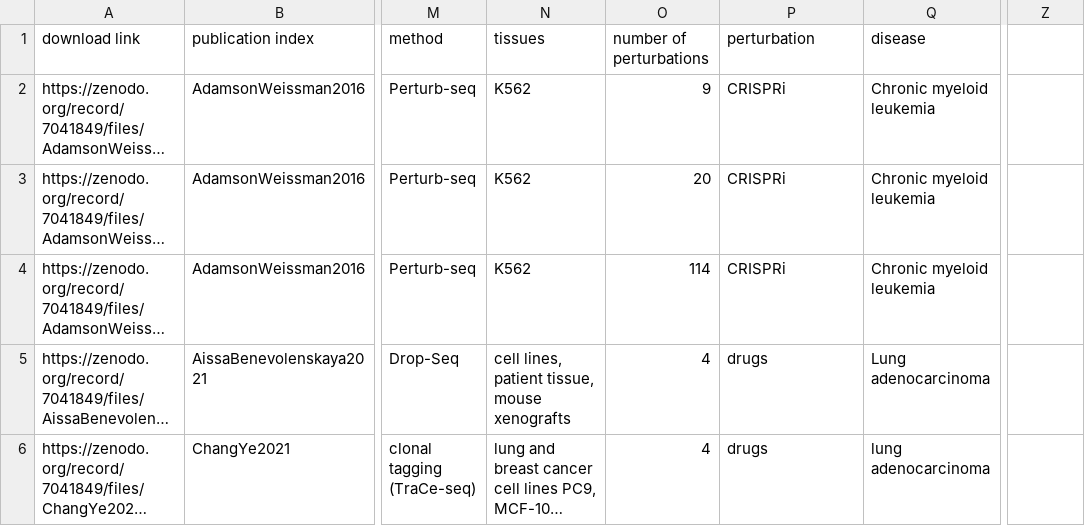
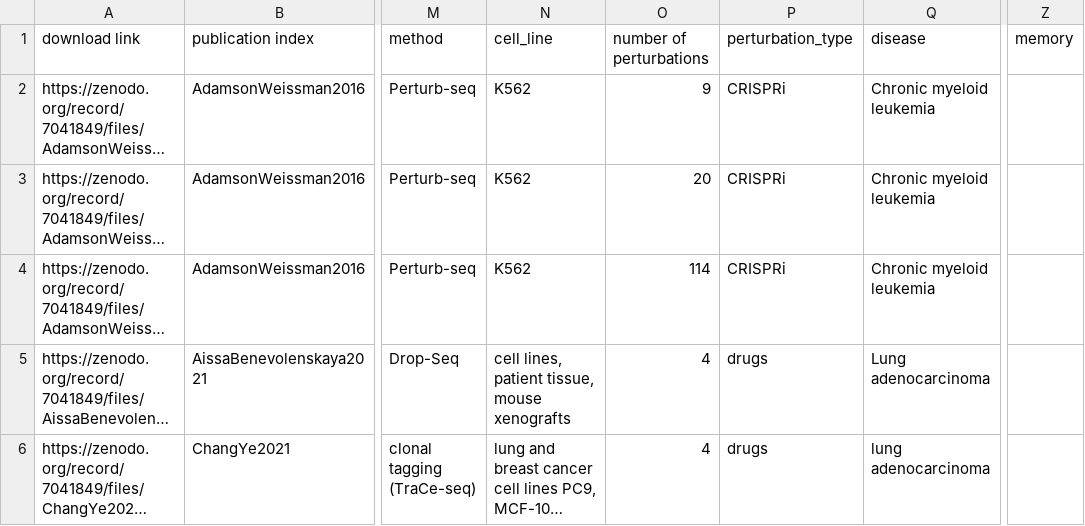
Before and after one commit to GoyalLab/Expert-data, a CSV file: resources/datasets/meta/datasets.csv, drawn as a sheet; only a part is shown, gaps mark what is left out; long unchanged cells end in …; the diff names each change by its address in the sheet, - before the commit and + after, or states it on an @@ line.

Commit message:
Updated dataset resource files

```diff
--- a/resources/datasets/meta/datasets.csv
+++ b/resources/datasets/meta/datasets.csv
-N1: tissues
+N1: cell_line
-P1: perturbation
+P1: perturbation_type
-Z1: (empty)
+Z1: memory
```
Also changed, not shown: resources/datasets/meta/Replogle_datasets.csv, resources/datasets/meta/filtered_datasets.csv, 3 other files.
